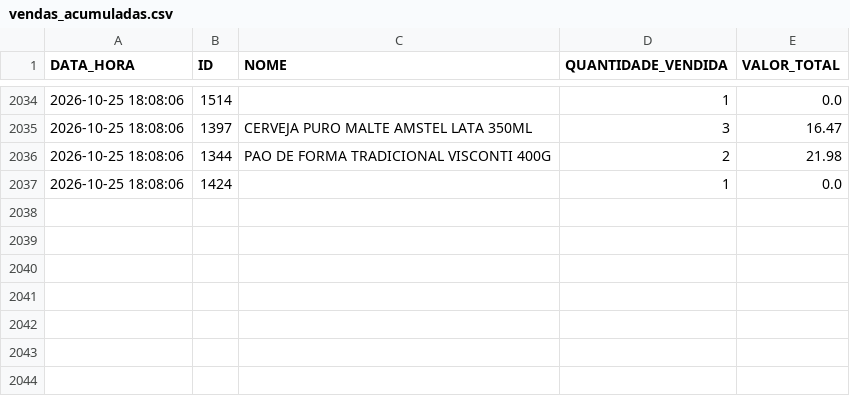
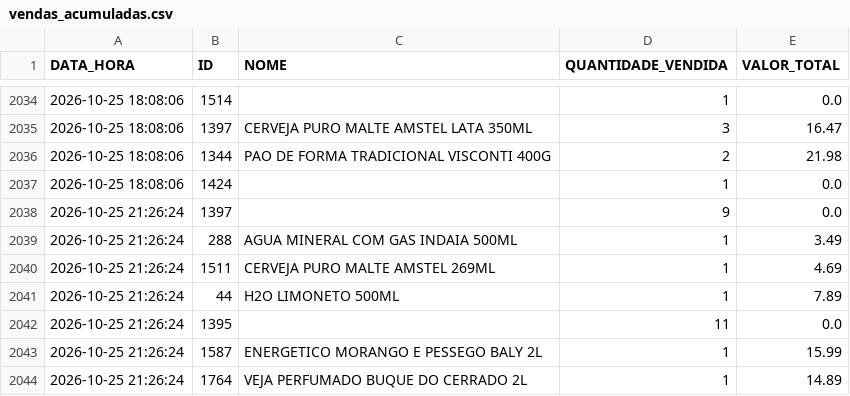
Before and after one commit to HugoSMonteiro/PesquisaMercado, a CSV file: vendas_acumuladas.csv, drawn as a sheet; only a part is shown, gaps mark what is left out; the diff names each change by its address in the sheet, - before the commit and + after, or states it on an @@ line.

```diff
--- a/vendas_acumuladas.csv
+++ b/vendas_acumuladas.csv
+row 2038: 2026-10-25 21:26:24 | 1397 |  | 9 | 0.0
+row 2039: 2026-10-25 21:26:24 | 288 | AGUA MINERAL COM GAS INDAIA 500ML | 1 | 3.49
+row 2040: 2026-10-25 21:26:24 | 1511 | CERVEJA PURO MALTE AMSTEL 269ML | 1 | 4.69
+row 2041: 2026-10-25 21:26:24 | 44 | H2O LIMONETO 500ML | 1 | 7.89
+row 2042: 2026-10-25 21:26:24 | 1395 |  | 11 | 0.0
+row 2043: 2026-10-25 21:26:24 | 1587 | ENERGETICO MORANGO E PESSEGO BALY 2L | 1 | 15.99
+row 2044: 2026-10-25 21:26:24 | 1764 | VEJA PERFUMADO BUQUE DO CERRADO 2L | 1 | 14.89
```
Also changed, not shown: movimentacoes.csv, 2 other files.
